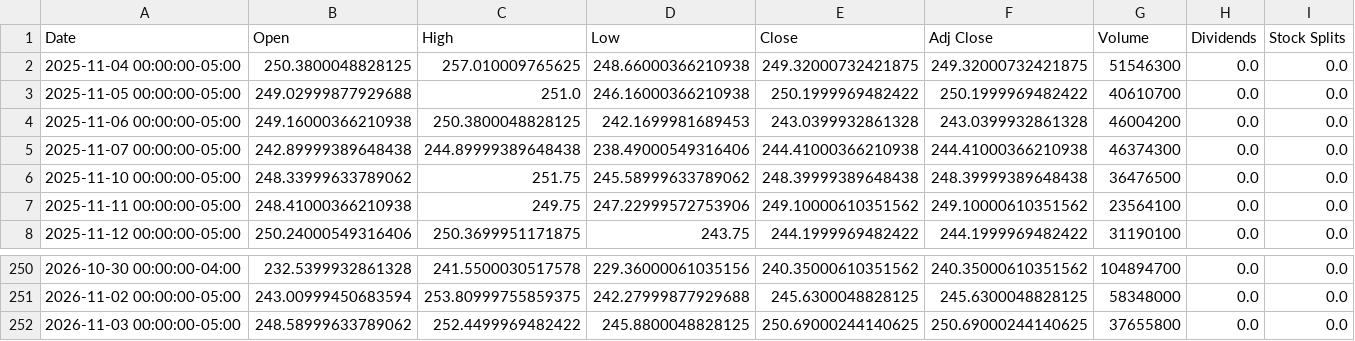
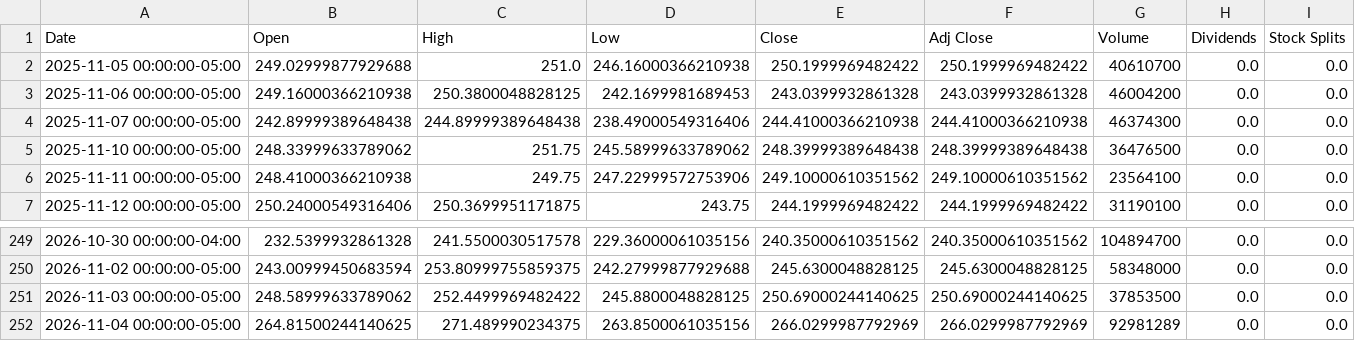
Before and after one commit to Shehab1001/retail_intelligence_data_analysis, a CSV file: data/raw/amzn_raw.csv, drawn as a sheet; only a part is shown, gaps mark what is left out.

```diff
--- a/data/raw/amzn_raw.csv
+++ b/data/raw/amzn_raw.csv
@@ -1,3 +1,2 @@
 Date,Open,High,Low,Close,Adj Close,Volume,Dividends,Stock Splits
-2025-11-04 00:00:00-05:00,250.3800048828125,257.010009765625,248.66000366210938,249.32000732421875,249.32000732421875,51546300,0.0,0.0
 2025-11-05 00:00:00-05:00,249.02999877929688,251.0,246.16000366210938,250.1999969482422,250.1999969482422,40610700,0.0,0.0
@@ -251,2 +250,3 @@ Date,Open,High,Low,Close,Adj Close,Volume,Dividends,Stock Splits
 2026-11-02 00:00:00-05:00,243.00999450683594,253.80999755859375,242.27999877929688,245.6300048828125,245.6300048828125,58348000,0.0,0.0
-2026-11-03 00:00:00-05:00,248.58999633789062,252.4499969482422,245.8800048828125,250.69000244140625,250.69000244140625,37655800,0.0,0.0
+2026-11-03 00:00:00-05:00,248.58999633789062,252.4499969482422,245.8800048828125,250.69000244140625,250.69000244140625,37853500,0.0,0.0
+2026-11-04 00:00:00-05:00,264.81500244140625,271.489990234375,263.8500061035156,266.0299987792969,266.0299987792969,92981289,0.0,0.0
```
Also changed, not shown: data/clean/amzn_clean.csv, 1 other file.
